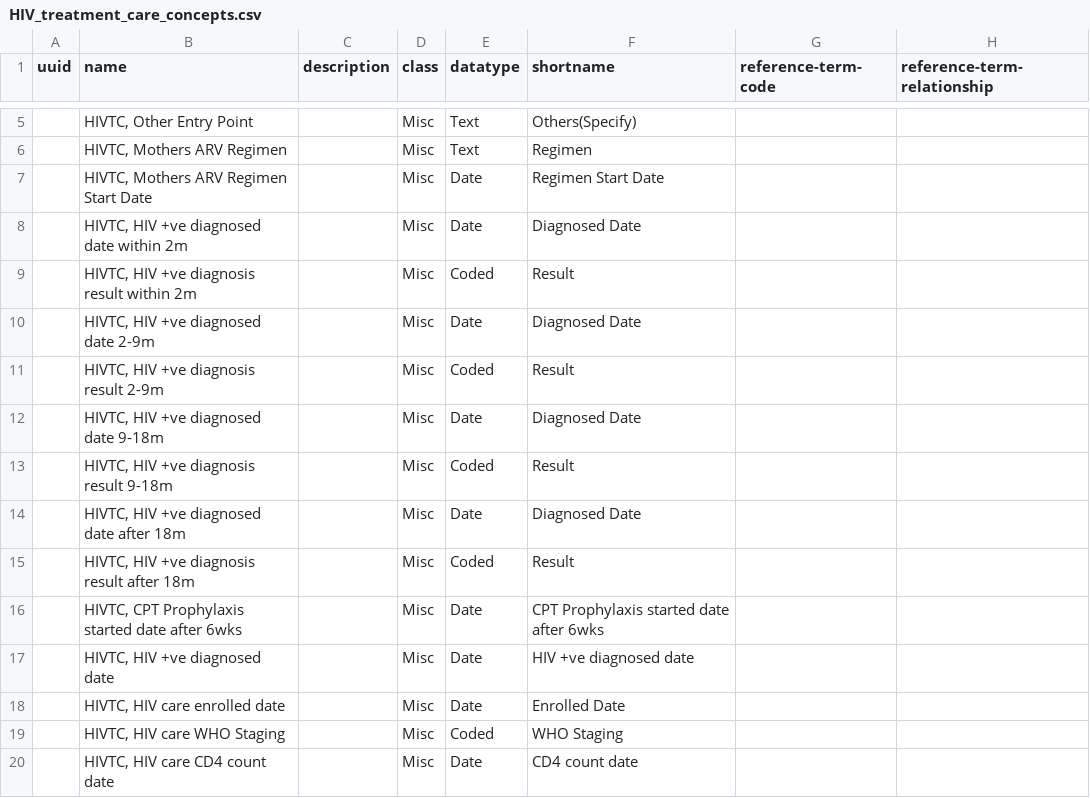
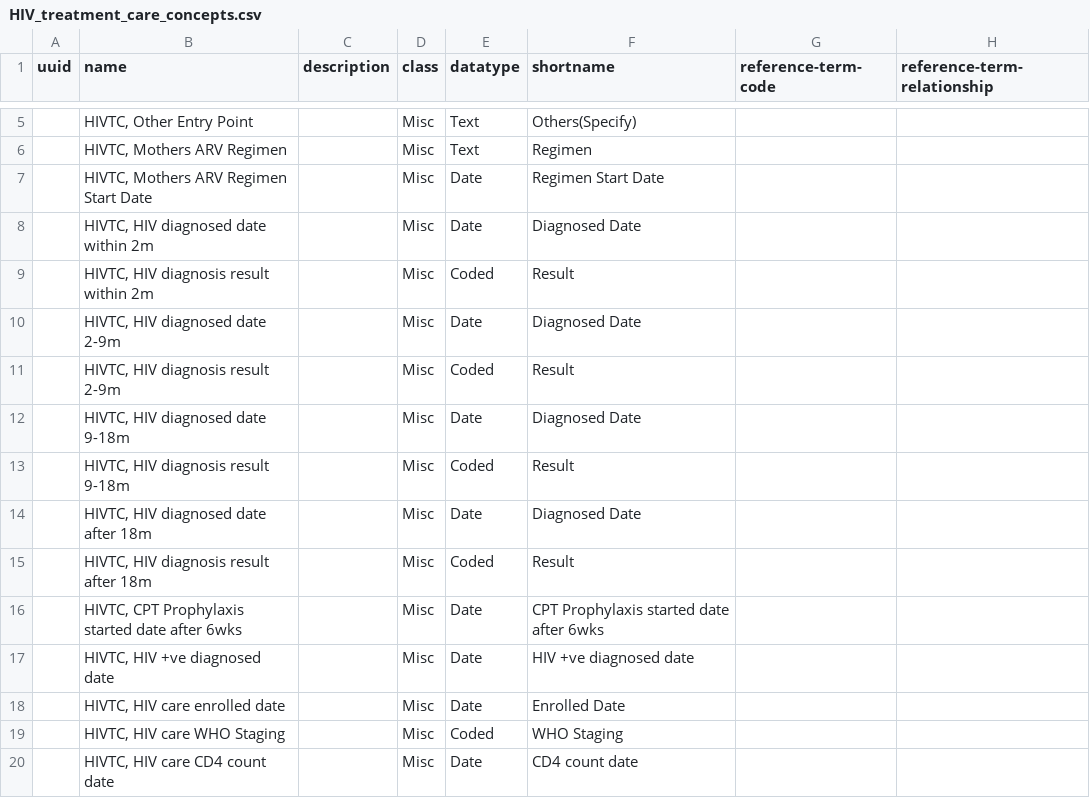
Before and after one commit to Bahmni/default-config, a CSV file: openmrs/templates/HIV_treatment_care_concepts.csv, drawn as a sheet; only a part is shown, gaps mark what is left out; the diff names each change by its address in the sheet, - before the commit and + after, or states it on an @@ line.

```diff
--- a/openmrs/templates/HIV_treatment_care_concepts.csv
+++ b/openmrs/templates/HIV_treatment_care_concepts.csv
-B8 (name): HIVTC, HIV +ve diagnosed date within 2m
+B8 (name): HIVTC, HIV diagnosed date within 2m
-B9 (name): HIVTC, HIV +ve diagnosis result within 2m
+B9 (name): HIVTC, HIV diagnosis result within 2m
-B10 (name): HIVTC, HIV +ve diagnosed date 2-9m
+B10 (name): HIVTC, HIV diagnosed date 2-9m
-B11 (name): HIVTC, HIV +ve diagnosis result 2-9m
+B11 (name): HIVTC, HIV diagnosis result 2-9m
-B12 (name): HIVTC, HIV +ve diagnosed date 9-18m
+B12 (name): HIVTC, HIV diagnosed date 9-18m
-B13 (name): HIVTC, HIV +ve diagnosis result 9-18m
+B13 (name): HIVTC, HIV diagnosis result 9-18m
-B14 (name): HIVTC, HIV +ve diagnosed date after 18m
+B14 (name): HIVTC, HIV diagnosed date after 18m
-B15 (name): HIVTC, HIV +ve diagnosis result after 18m
+B15 (name): HIVTC, HIV diagnosis result after 18m
```
Also changed, not shown: openmrs/templates/HIV_treatment_care_concept_sets.csv, 2 other files.
